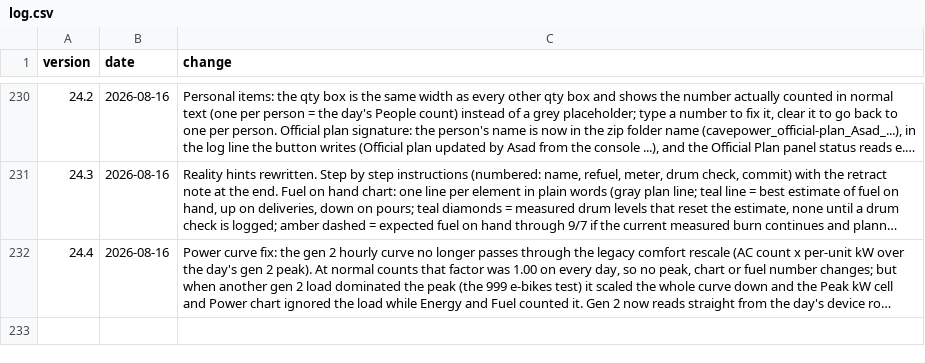
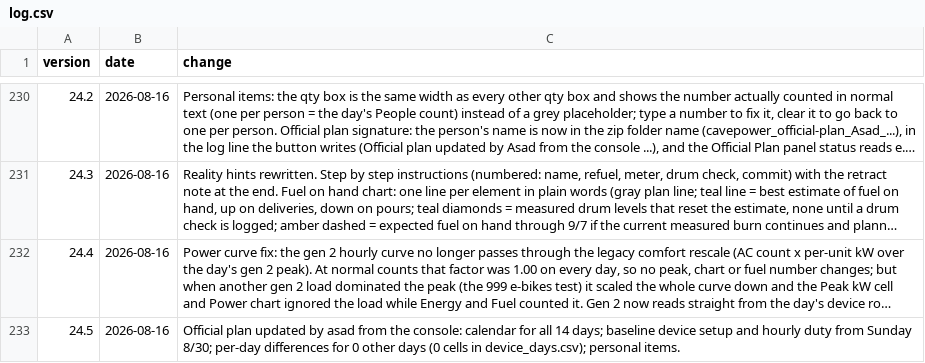
Before and after one commit to asadgo/power-the-cave-2026, a CSV file: data/log.csv, drawn as a sheet; only a part is shown, gaps mark what is left out; long unchanged cells end in …; the diff names each change by its address in the sheet, - before the commit and + after, or states it on an @@ line.

```diff
--- a/data/log.csv
+++ b/data/log.csv
+row 233: 24.5 | 2026-08-16 | Official plan updated by asad from the console: calendar for all 14 days; baseline device setup and hourly duty from Sunday 8/30; per-day differences for 0 other days (0 cells in device_days.csv); personal items.
```
Also changed, not shown: data/calendar_plan.csv.
